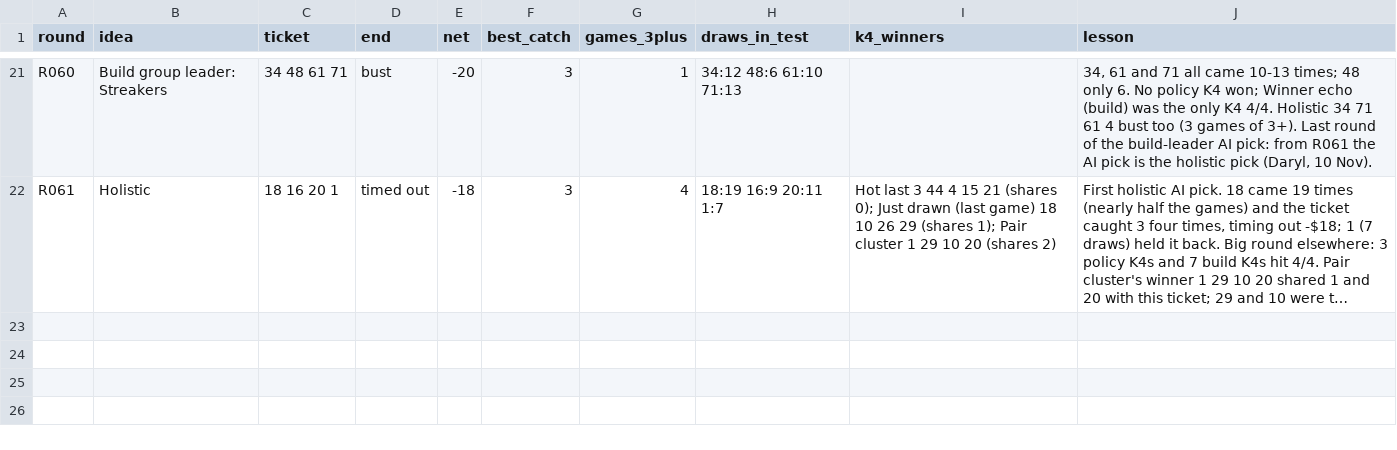
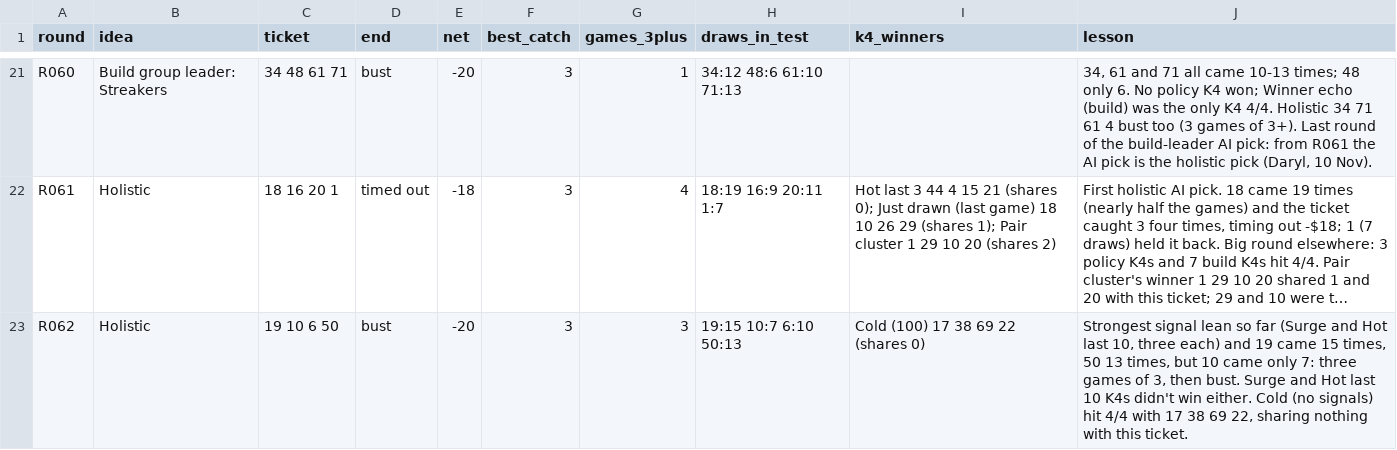
Before and after one commit to daryl01777-stack/keno-data, a CSV file: ledger/aipick.csv, drawn as a sheet; only a part is shown, gaps mark what is left out; long unchanged cells end in …; the diff names each change by its address in the sheet, - before the commit and + after, or states it on an @@ line.

```diff
--- a/ledger/aipick.csv
+++ b/ledger/aipick.csv
+row 23: R062 | Holistic | 19 10 6 50 | bust | -20 | 3 | 3 | 19:15 10:7 6:10 50:13 | Cold (100) 17 38 69 22 (shares 0) | Strongest signal lean so far (Surge and Hot last 10, three each) and 19 came 15 times, 50 13 times, but 10 came only 7: three games of 3, then bust. Surge and Hot last 10 K4s didn't win either. Cold (no signals) hit 4/4 with 17 38 69 22, sharing nothing with this ticket.
```
Also changed, not shown: ledger/aibuilds.csv, ledger/leaderboard.csv, 5 other files.
